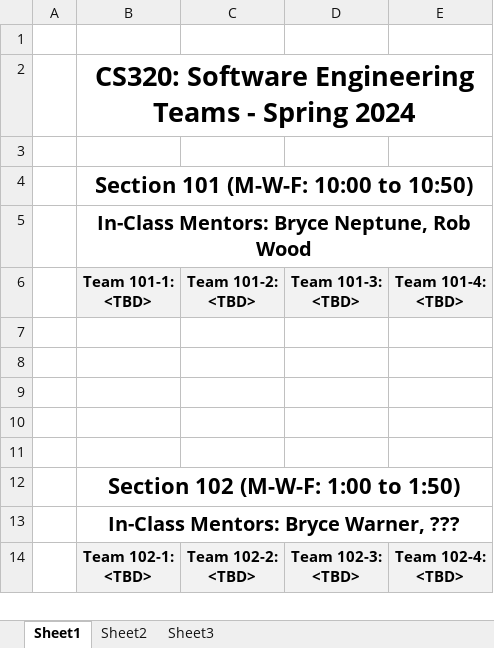
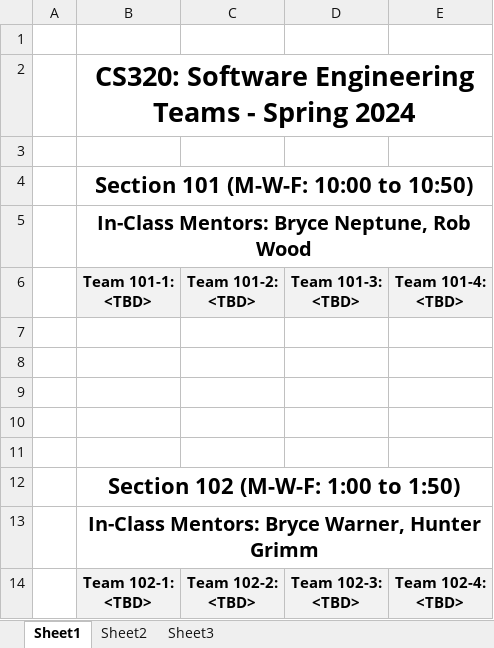
Before and after one commit to ycpcs/cs320-spring2024, an Excel workbook: teams-and-rosters/CS320-Sp24-Teams.xlsx, sheet Sheet1, drawn as a sheet; values as stored, in another font and other column widths than the file's, no borders; the diff names each change by its address in the sheet, - before the commit and + after, or states it on an @@ line.

Commit message:
team proposal submission to Marmoset

```diff
--- a/teams-and-rosters/CS320-Sp24-Teams.xlsx (sheet Sheet1)
+++ b/teams-and-rosters/CS320-Sp24-Teams.xlsx (sheet Sheet1)
-B13 (Team 101-1: <TBD>): In-Class Mentors: Bryce Warner, ???
+B13 (Team 101-1: <TBD>): In-Class Mentors: Bryce Warner, Hunter Grimm
```
Also changed, not shown: 2 other files.
